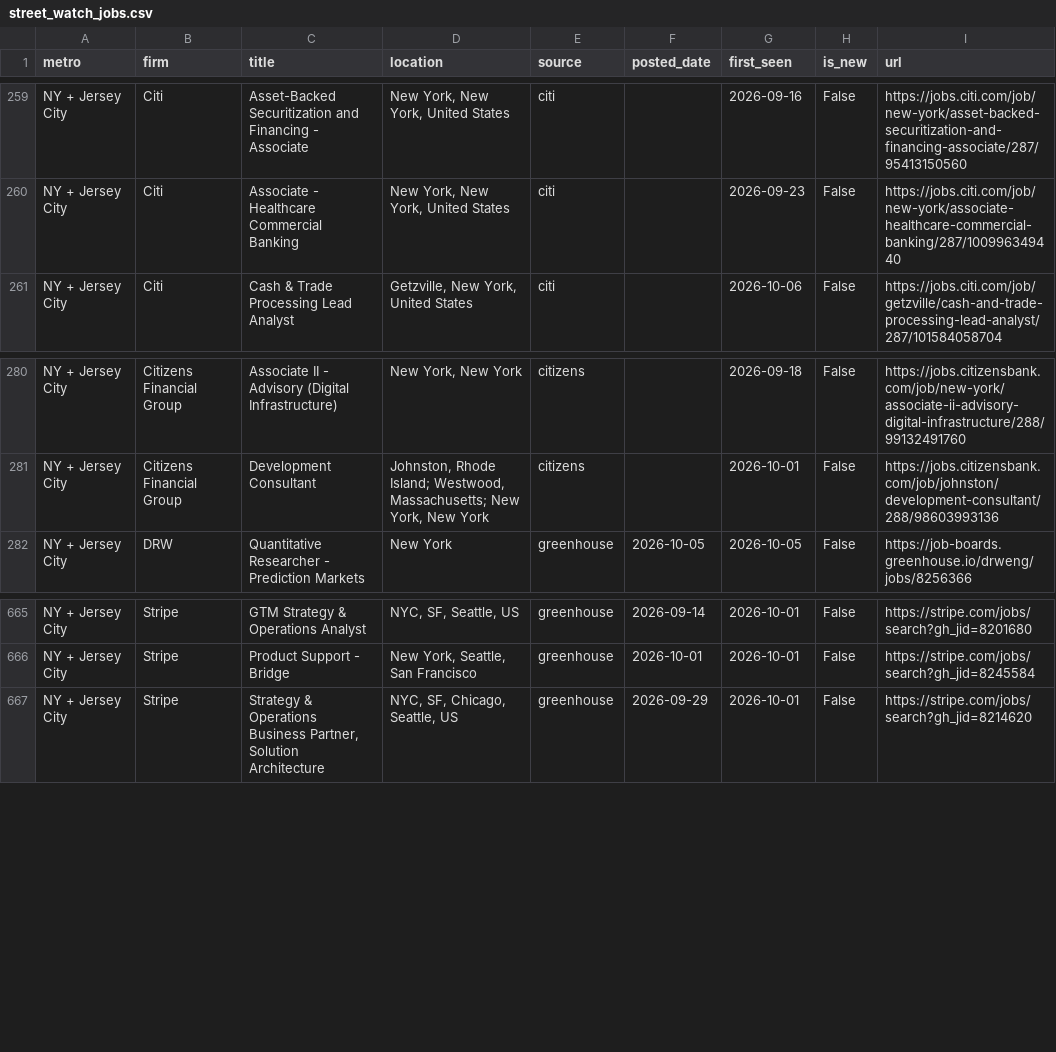
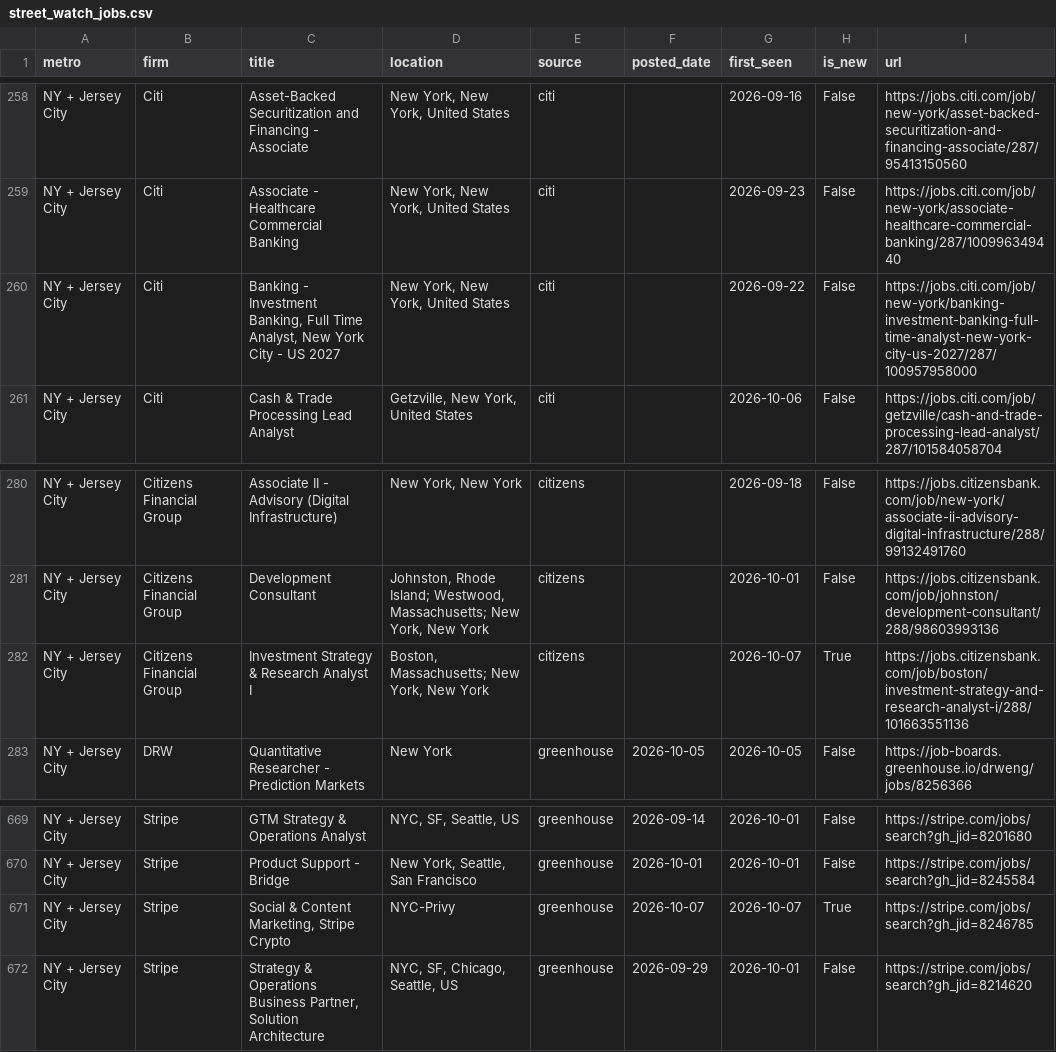
Before and after one commit to nakuljadeja08/Street-Watch, a CSV file: street_watch_jobs.csv, drawn as a sheet; only a part is shown, gaps mark what is left out; the diff covers the shown part only; the diff names each change by its address in the sheet, - before the commit and + after, or states it on an @@ line.

```diff
--- a/street_watch_jobs.csv
+++ b/street_watch_jobs.csv
+row 260: NY + Jersey City | Citi | Banking - Investment Banking, Full Time Analyst, New York City - US 2027 | New York, New York, United States | citi |  | 2026-09-22 | False | https://jobs.citi.com/job/new-york/banking-investment-banking-full-time-analyst-new-york-city-us-2027/287/100957958000
+row 282: NY + Jersey City | Citizens Financial Group | Investment Strategy & Research Analyst I | Boston, Massachusetts; New York, New York | citizens |  | 2026-10-07 | True | https://jobs.citizensbank.com/job/boston/investment-strategy-and-research-analyst-i/288/101663551136
+row 671: NY + Jersey City | Stripe | Social & Content Marketing, Stripe Crypto | NYC-Privy | greenhouse | 2026-10-07 | 2026-10-07 | True | https://stripe.com/jobs/search?gh_jid=8246785
```
Also changed, not shown: 8 added rows, 5 removed rows and 5 edited cells elsewhere in this file, 3 other files.
